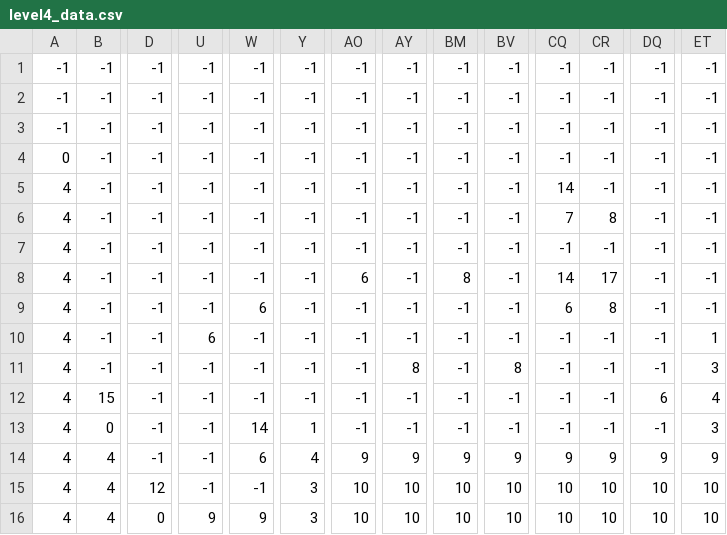
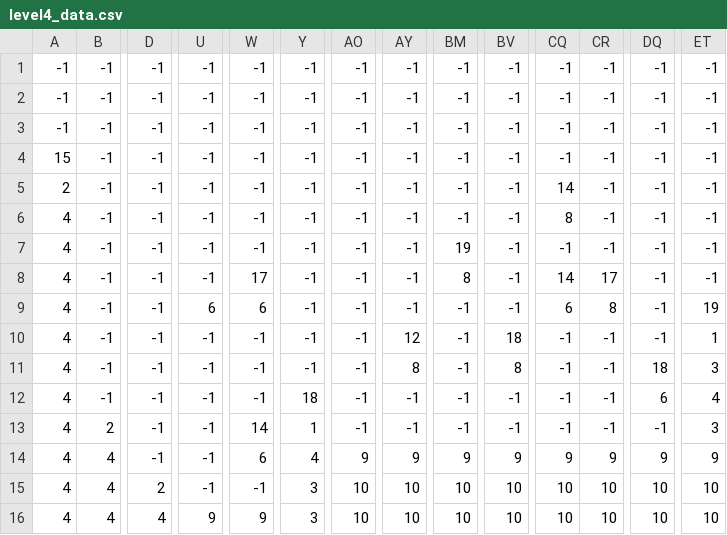
Before and after one commit to Josemaromero46/AED, a CSV file: Proyecto Pygame/Islefire/level4_data.csv, drawn as a sheet; only a part is shown, gaps mark what is left out; the diff covers the shown part only; the diff names each change by its address in the sheet, - before the commit and + after, or states it on an @@ line.

```diff
--- a/Proyecto Pygame/Islefire/level4_data.csv
+++ b/Proyecto Pygame/Islefire/level4_data.csv
-A4: 0
+A4: 15
-A5: 4
+A5: 2
-CQ6: 7
+CQ6: 8
-CR6: 8
+CR6: -1
-BM7: -1
+BM7: 19
-W8: -1
+W8: 17
-AO8: 6
+AO8: -1
-U9: -1
+U9: 6
-ET9: -1
+ET9: 19
-U10: 6
+U10: -1
-AY10: -1
+AY10: 12
-BV10: -1
+BV10: 18
-DQ11: -1
+DQ11: 18
-B12: 15
+B12: -1
-Y12: -1
+Y12: 18
-B13: 0
+B13: 2
-D15: 12
+D15: 2
-D16: 0
+D16: 4
```
Also changed, not shown: 3 edited cells elsewhere in this file, Proyecto Pygame/Islefire/level3_data.csv, Proyecto Pygame/Islefire/level5_data.csv, 3 other files.
